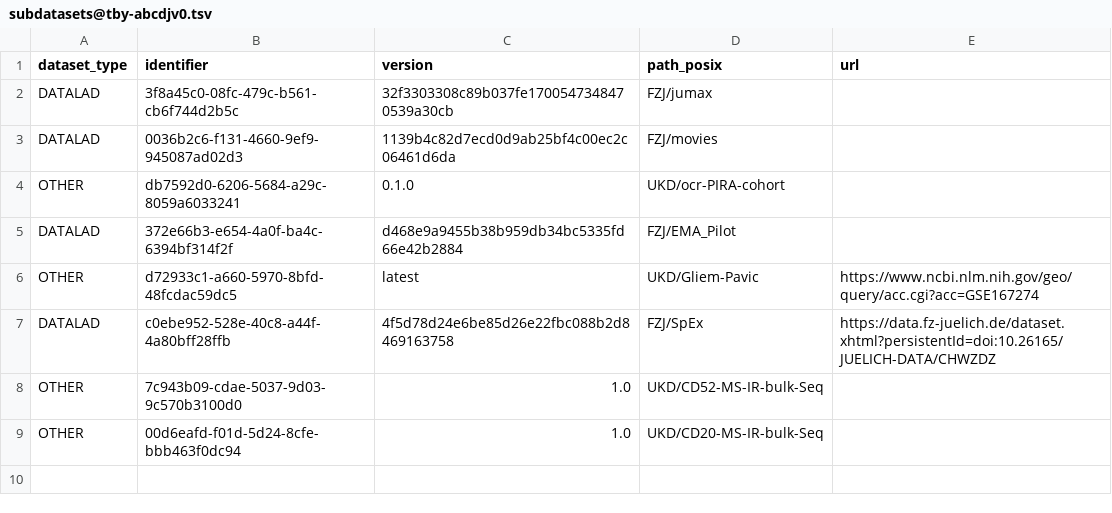
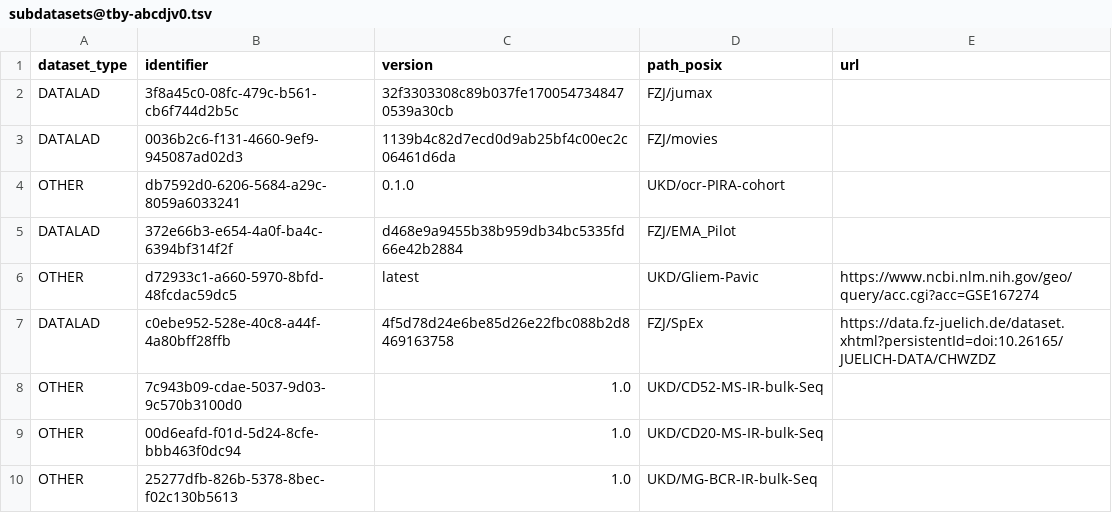
Before and after one commit to abcd-j/data, a TSV file: .datalad/tabby/self/subdatasets@tby-abcdjv0.tsv, drawn as a sheet.

Commit message:
Adds new sub-directory (UKD/MG-BCR-IR-bulk-Seq) as a subdataset in tabby metadata

```diff
--- a/.datalad/tabby/self/subdatasets@tby-abcdjv0.tsv
+++ b/.datalad/tabby/self/subdatasets@tby-abcdjv0.tsv
@@ -9 +9,2 @@ OTHER	7c943b09-cdae-5037-9d03-9c570b3100d0	1.0	UKD/CD52-MS-IR-bulk-Seq
 OTHER	00d6eafd-f01d-5d24-8cfe-bbb463f0dc94	1.0	UKD/CD20-MS-IR-bulk-Seq	
+OTHER	25277dfb-826b-5378-8bec-f02c130b5613	1.0	UKD/MG-BCR-IR-bulk-Seq	
```
